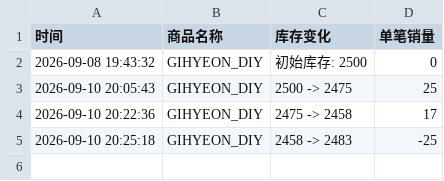
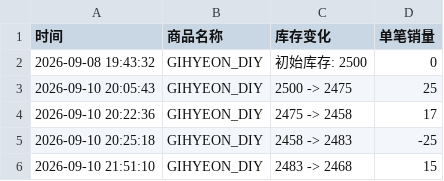
Before and after one commit to Juineii/nouera_md0910, a CSV file: GIHYEON_DIY.csv, drawn as a sheet.

```diff
--- a/GIHYEON_DIY.csv
+++ b/GIHYEON_DIY.csv
@@ -5 +5,2 @@
 2026-09-10 20:25:18,GIHYEON_DIY,2458 -> 2483,-25
+2026-09-10 21:51:10,GIHYEON_DIY,2483 -> 2468,15
```
Also changed, not shown: GIHYEON线下签售.csv.
